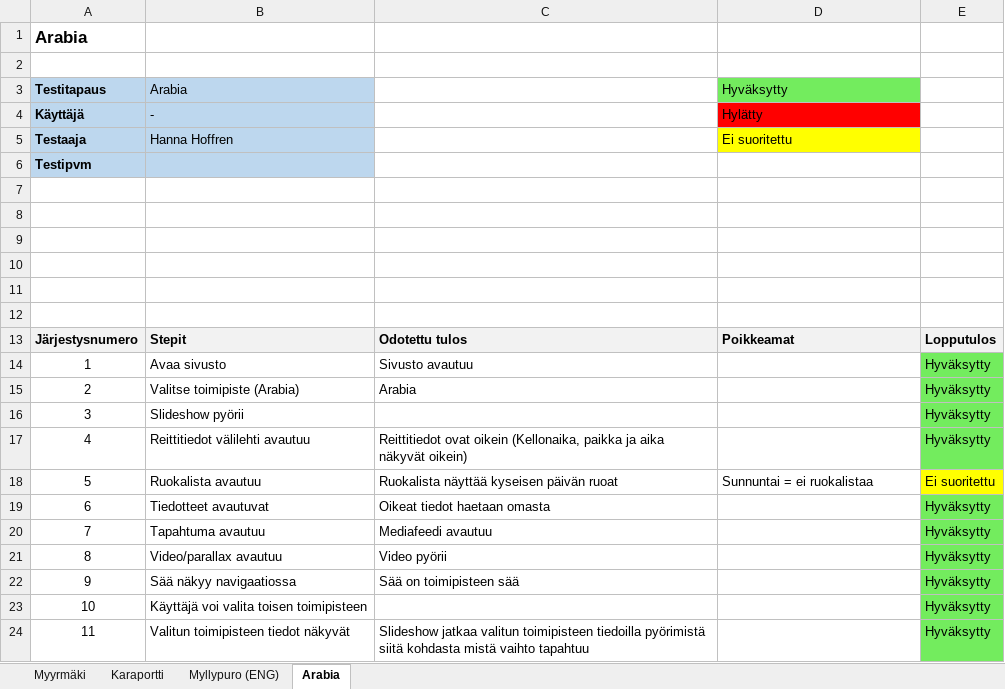
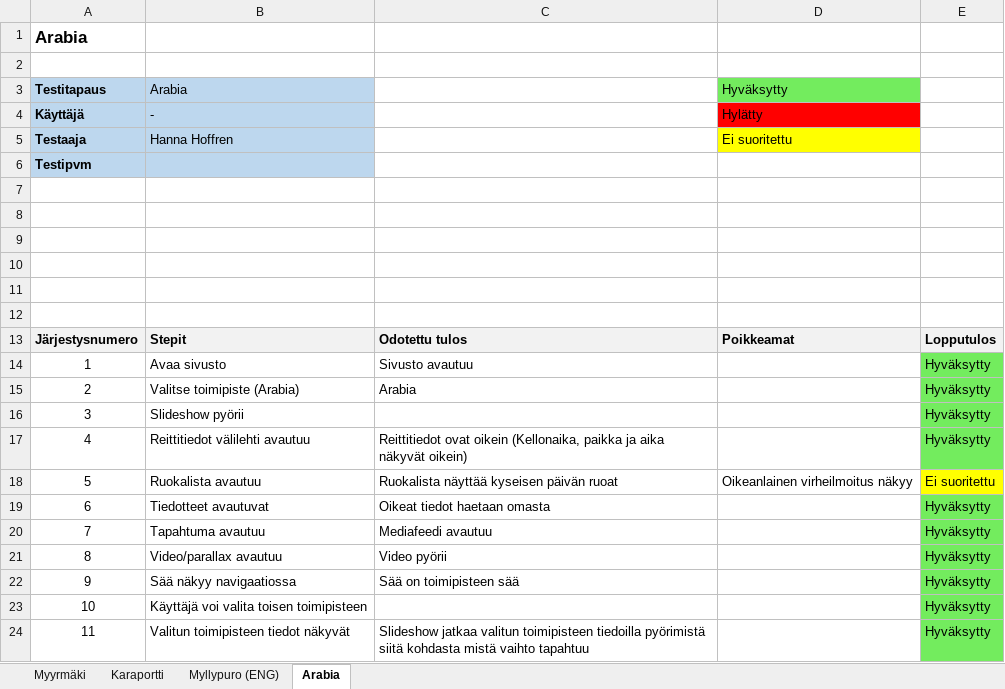
Before and after one commit to mariksep/DSdemo, an Excel workbook: Digital_Signage_kayttajatestaus.xlsx, sheet Arabia, drawn as a sheet; values as stored, in another font and other column widths than the file's, no borders; the diff names each change by its address in the sheet, - before the commit and + after, or states it on an @@ line.

```diff
--- a/Digital_Signage_kayttajatestaus.xlsx (sheet Arabia)
+++ b/Digital_Signage_kayttajatestaus.xlsx (sheet Arabia)
-D18 (Hyväksytty): Sunnuntai = ei ruokalistaa
+D18 (Hyväksytty): Oikeanlainen virheilmoitus näkyy
```
Also changed, not shown: sheet Karaportti, sheet Myllypuro (ENG), sheet Myyrmäki, 3 other files.
